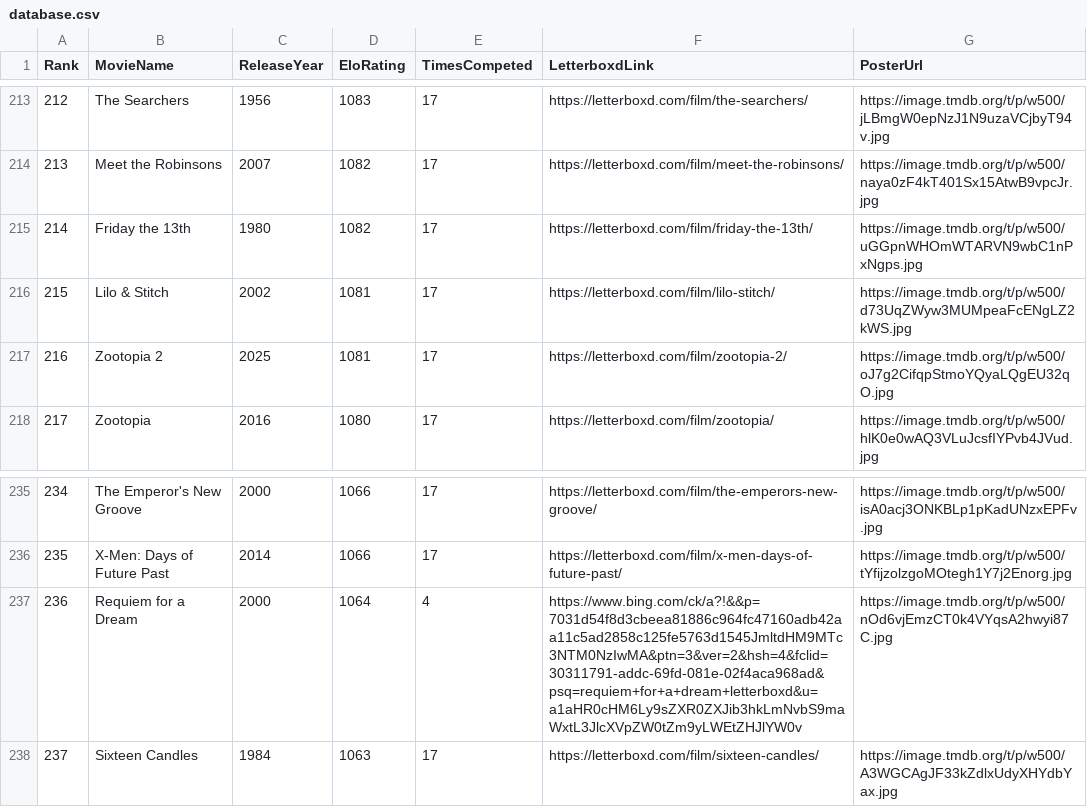
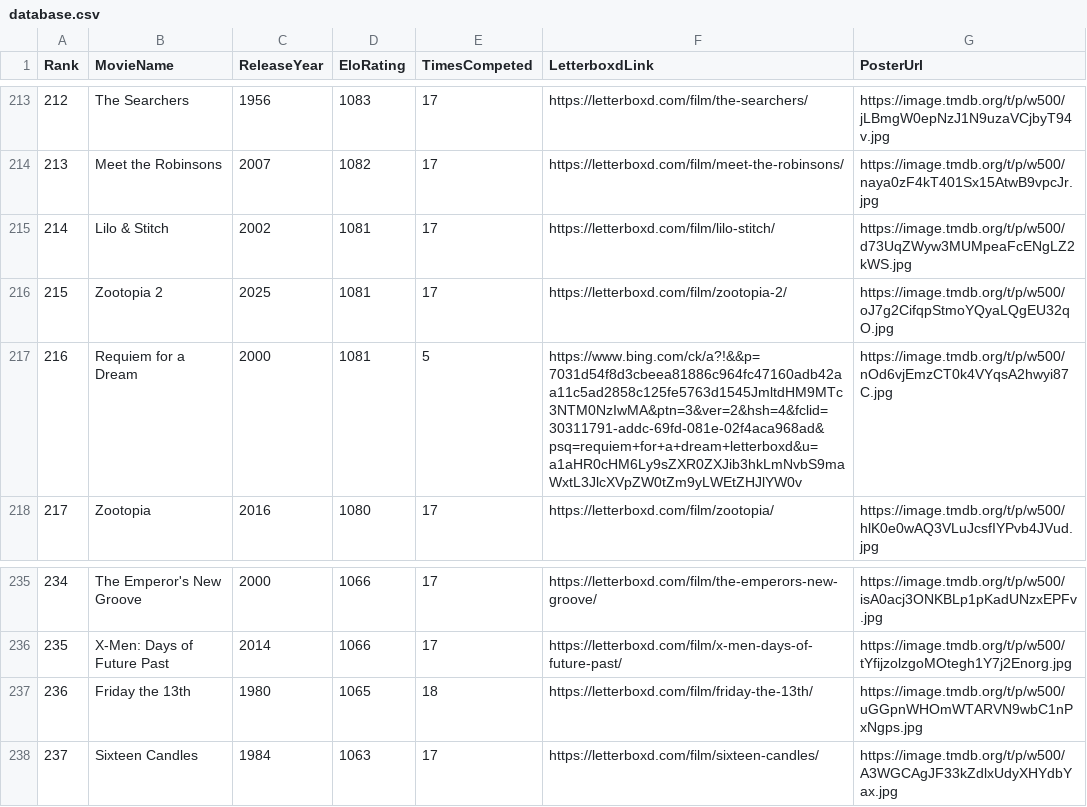
Before and after one commit to TheEverythingologist/MovieRankings, a CSV file: data/database.csv, drawn as a sheet; only a part is shown, gaps mark what is left out.

Commit message:
Update rankings: Requiem for a Dream beat Friday the 13th

```diff
--- a/data/database.csv
+++ b/data/database.csv
@@ -214,5 +214,5 @@ Rank,MovieName,ReleaseYear,EloRating,TimesCompeted,LetterboxdLink,PosterUrl
 213,"Meet the Robinsons",2007,1082,17,https://letterboxd.com/film/meet-the-robinsons/,https://image.tmdb.org/t/p/w500/naya0zF4kT401Sx15AtwB9vpcJr.jpg
-214,"Friday the 13th",1980,1082,17,https://letterboxd.com/film/friday-the-13th/,https://image.tmdb.org/t/p/w500/uGGpnWHOmWTARVN9wbC1nPxNgps.jpg
-215,"Lilo & Stitch",2002,1081,17,https://letterboxd.com/film/lilo-stitch/,https://image.tmdb.org/t/p/w500/d73UqZWyw3MUMpeaFcENgLZ2kWS.jpg
-216,"Zootopia 2",2025,1081,17,https://letterboxd.com/film/zootopia-2/,https://image.tmdb.org/t/p/w500/oJ7g2CifqpStmoYQyaLQgEU32qO.jpg
+214,"Lilo & Stitch",2002,1081,17,https://letterboxd.com/film/lilo-stitch/,https://image.tmdb.org/t/p/w500/d73UqZWyw3MUMpeaFcENgLZ2kWS.jpg
+215,"Zootopia 2",2025,1081,17,https://letterboxd.com/film/zootopia-2/,https://image.tmdb.org/t/p/w500/oJ7g2CifqpStmoYQyaLQgEU32qO.jpg
+216,"Requiem for a Dream",2000,1081,5,https://www.bing.com/ck/a?!&&p=7031d54f8d3cbeea81886c964fc47160adb42aa11c5ad2858c125fe5763d1545JmltdHM9MTc3NTM0NzIwMA&ptn=3&ver=2&hsh=4&fclid=30311791-addc-69fd-081e-02f4aca968ad&psq=requiem+for+a+dream+letterboxd&u=a1aHR0cHM6Ly9sZXR0ZXJib3hkLmNvbS9maWxtL3JlcXVpZW0tZm9yLWEtZHJlYW0v,https://image.tmdb.org/t/p/w500/nOd6vjEmzCT0k4VYqsA2hwyi87C.jpg
 217,"Zootopia",2016,1080,17,https://letterboxd.com/film/zootopia/,https://image.tmdb.org/t/p/w500/hlK0e0wAQ3VLuJcsfIYPvb4JVud.jpg
@@ -236,3 +236,3 @@ Rank,MovieName,ReleaseYear,EloRating,TimesCompeted,LetterboxdLink,PosterUrl
 235,"X-Men: Days of Future Past",2014,1066,17,https://letterboxd.com/film/x-men-days-of-future-past/,https://image.tmdb.org/t/p/w500/tYfijzolzgoMOtegh1Y7j2Enorg.jpg
-236,"Requiem for a Dream",2000,1064,4,https://www.bing.com/ck/a?!&&p=7031d54f8d3cbeea81886c964fc47160adb42aa11c5ad2858c125fe5763d1545JmltdHM9MTc3NTM0NzIwMA&ptn=3&ver=2&hsh=4&fclid=30311791-addc-69fd-081e-02f4aca968ad&psq=requiem+for+a+dream+letterboxd&u=a1aHR0cHM6Ly9sZXR0ZXJib3hkLmNvbS9maWxtL3JlcXVpZW0tZm9yLWEtZHJlYW0v,https://image.tmdb.org/t/p/w500/nOd6vjEmzCT0k4VYqsA2hwyi87C.jpg
+236,"Friday the 13th",1980,1065,18,https://letterboxd.com/film/friday-the-13th/,https://image.tmdb.org/t/p/w500/uGGpnWHOmWTARVN9wbC1nPxNgps.jpg
 237,"Sixteen Candles",1984,1063,17,https://letterboxd.com/film/sixteen-candles/,https://image.tmdb.org/t/p/w500/A3WGCAgJF33kZdlxUdyXHYdbYax.jpg
```
